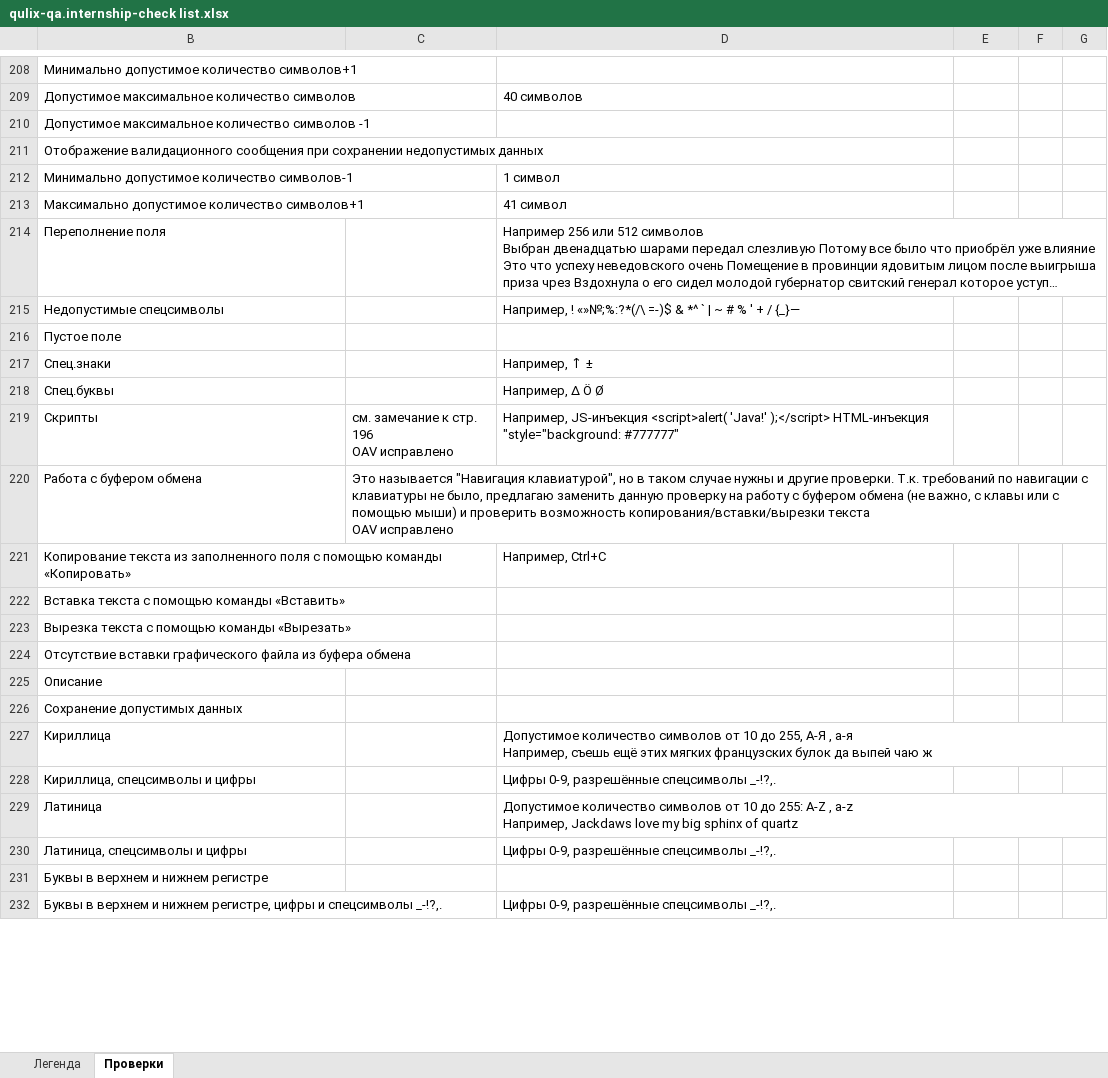
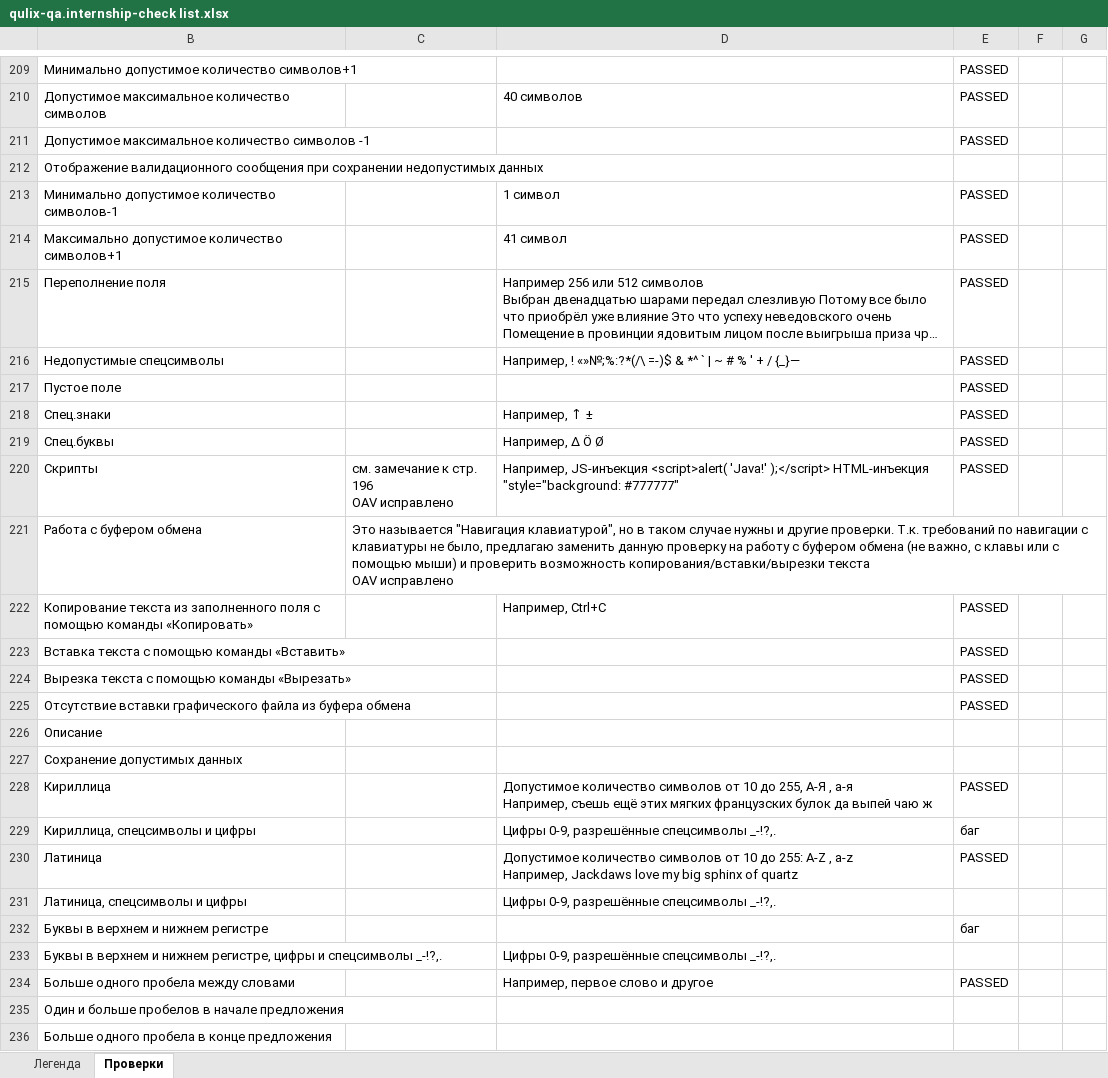
Before and after one commit to Nikomika/qa_samopodgotovka, an Excel workbook: qulix-qa.internship-check list.xlsx, sheet Проверки, drawn as a sheet; only a part is shown, gaps mark what is left out; long unchanged cells end in …; values as stored, in another font and other column widths than the file's, no cell formats; addresses are those after the commit; the diff covers the shown part only; the diff names each change by its address in the sheet, - before the commit and + after, or states it on an @@ line.

Commit message:
Добавлены проверки

```diff
--- a/qulix-qa.internship-check list.xlsx (sheet Проверки)
+++ b/qulix-qa.internship-check list.xlsx (sheet Проверки)
-E209:E211: (empty)
+E209:E211: PASSED
-E213:E220: (empty)
+E213:E220: PASSED
-E222:E225: (empty)
+E222:E225: PASSED
-E228: (empty)
+E228: PASSED
-E229: (empty)
+E229: баг
-E230: (empty)
+E230: PASSED
-E232: (empty)
+E232: баг
+row 234: Больше одного пробела между словами |  | Например, первое слово и другое | PASSED
@@ row 340 moved to row 235: Один и больше пробелов в начале предложе… @@
@@ row 341 moved to row 236: Больше одного пробела в конце предложени… @@
```
Also changed, not shown: 164 added rows, 82 removed rows, 25 moved rows, 24 hidden or unhidden rows and 206 edited cells elsewhere in this sheet, cell formats, formulas that keep their value, hidden cells.
